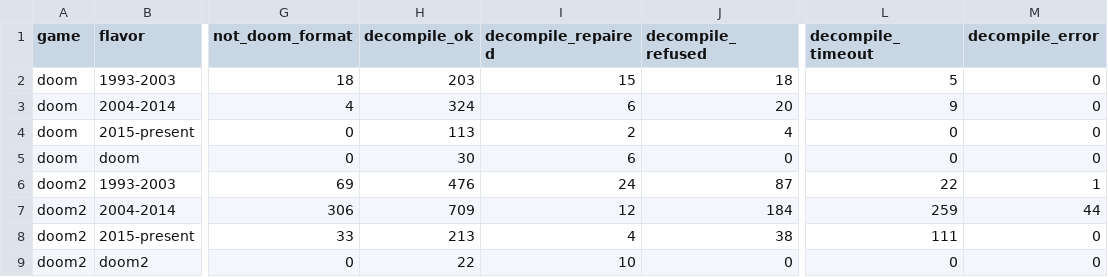
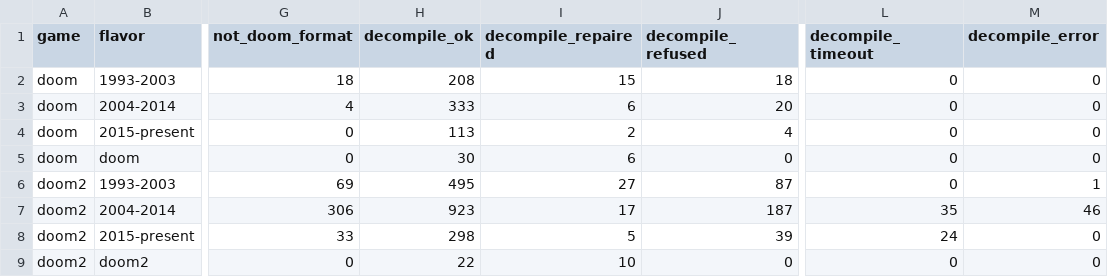
Before and after one commit to audiodude/humanity-is-doomed, a CSV file: data/metrics/flavor_coverage.csv, drawn as a sheet; only a part is shown, gaps mark what is left out; the diff names each change by its address in the sheet, - before the commit and + after, or states it on an @@ line.

```diff
--- a/data/metrics/flavor_coverage.csv
+++ b/data/metrics/flavor_coverage.csv
-H2 (decompile_ok): 203
+H2 (decompile_ok): 208
-L2 (decompile_timeout): 5
+L2 (decompile_timeout): 0
-H3 (decompile_ok): 324
+H3 (decompile_ok): 333
-L3 (decompile_timeout): 9
+L3 (decompile_timeout): 0
-H6 (decompile_ok): 476
+H6 (decompile_ok): 495
-I6 (decompile_repaired): 24
+I6 (decompile_repaired): 27
-L6 (decompile_timeout): 22
+L6 (decompile_timeout): 0
-H7 (decompile_ok): 709
+H7 (decompile_ok): 923
-I7 (decompile_repaired): 12
+I7 (decompile_repaired): 17
-J7 (decompile_refused): 184
+J7 (decompile_refused): 187
-L7 (decompile_timeout): 259
+L7 (decompile_timeout): 35
-M7 (decompile_error): 44
+M7 (decompile_error): 46
-H8 (decompile_ok): 213
+H8 (decompile_ok): 298
-I8 (decompile_repaired): 4
+I8 (decompile_repaired): 5
-J8 (decompile_refused): 38
+J8 (decompile_refused): 39
-L8 (decompile_timeout): 111
+L8 (decompile_timeout): 24
```
Also changed, not shown: data/metrics/sets/community/metrics_progression.csv, data/metrics/sets/community/metrics_route.csv, 5 other files.
